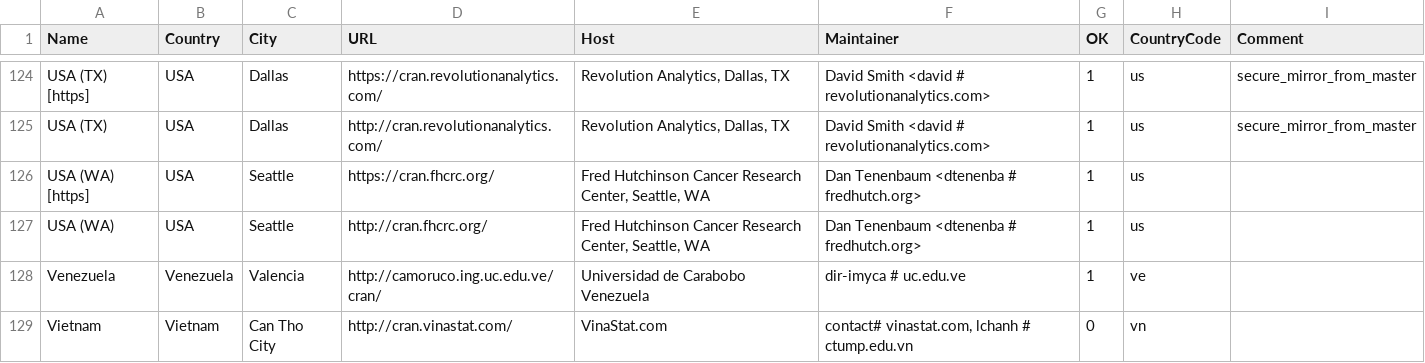
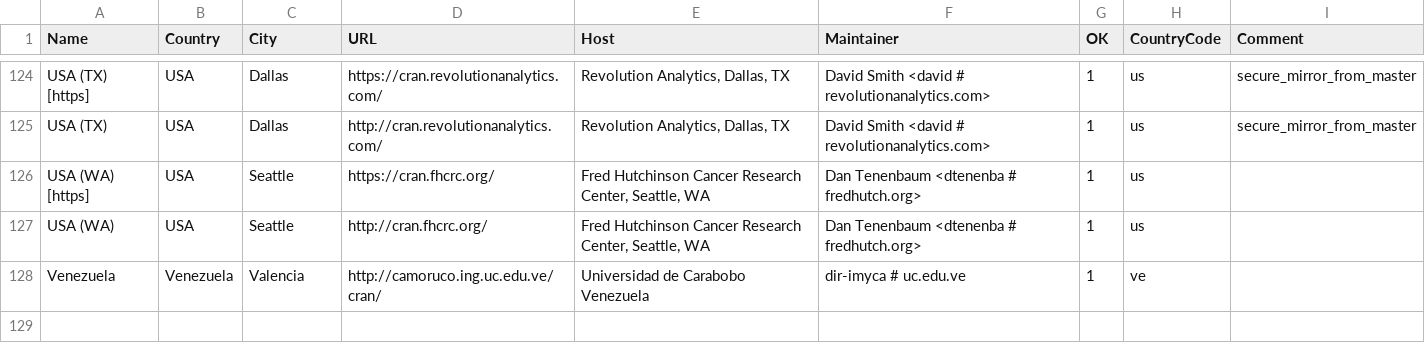
Before and after one commit to r-devel/r-svn, a CSV file: doc/CRAN_mirrors.csv, drawn as a sheet; only a part is shown, gaps mark what is left out; the diff names each change by its address in the sheet, - before the commit and + after, or states it on an @@ line.

Commit message:
Updated.
git-svn-id: https://svn.r-project.org/R/trunk@69686 00db46b3-68df-0310-9c12-caf00c1e9a41

```diff
--- a/doc/CRAN_mirrors.csv
+++ b/doc/CRAN_mirrors.csv
-row 129: Vietnam | Vietnam | Can Tho City | http://cran.vinastat.com/ | VinaStat.com | contact# vinastat.com, lchanh # ctump.edu.vn | 0 | vn
```
